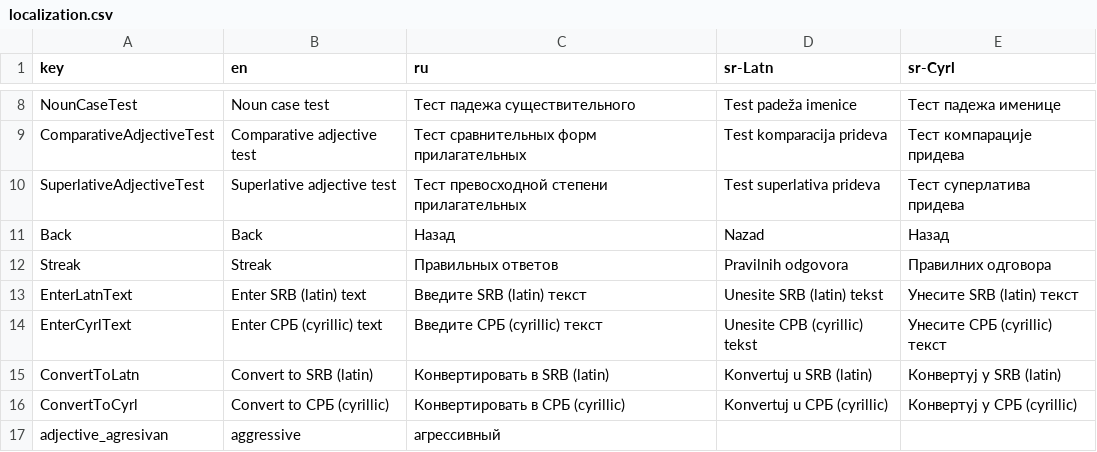
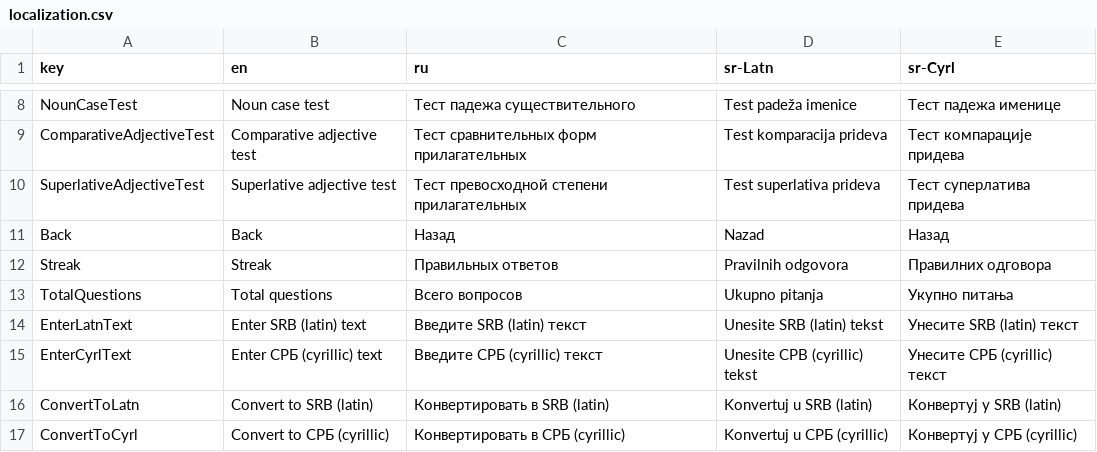
Before and after one commit to KonH/serbian-playground, a CSV file: src/assets/localization.csv, drawn as a sheet; only a part is shown, gaps mark what is left out; the shorter side is filled out with more unchanged rows.

Commit message:
Add total question counter

```diff
--- a/src/assets/localization.csv
+++ b/src/assets/localization.csv
@@ -12,2 +12,3 @@ Back,Back,Назад,Nazad,Назад
 Streak,Streak,Правильных ответов,Pravilnih odgovora,Правилних одговора
+TotalQuestions,Total questions,Всего вопросов,Ukupno pitanja,Укупно питања
 EnterLatnText,Enter SRB (latin) text,Введите SRB (latin) текст,Unesite SRB (latin) tekst,Унесите SRB (latin) текст
```
Also changed, not shown: 1 other file.
